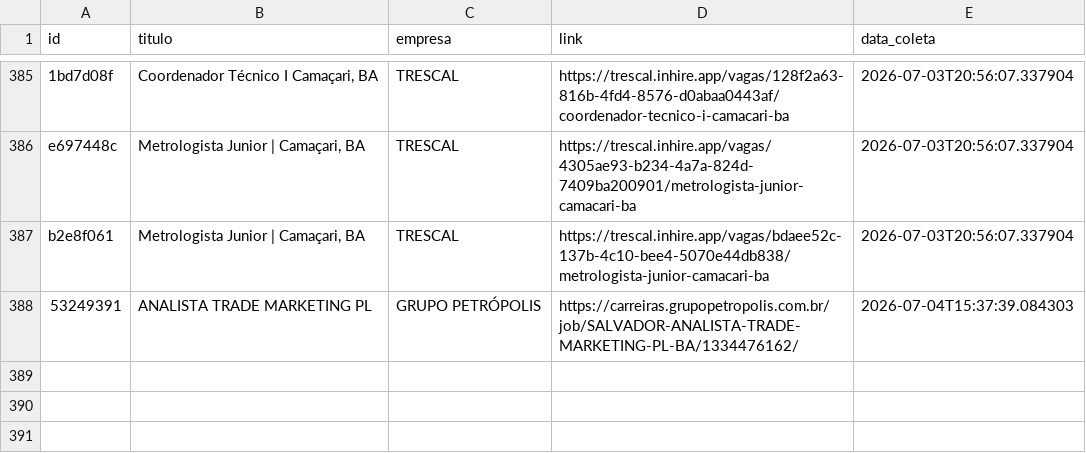
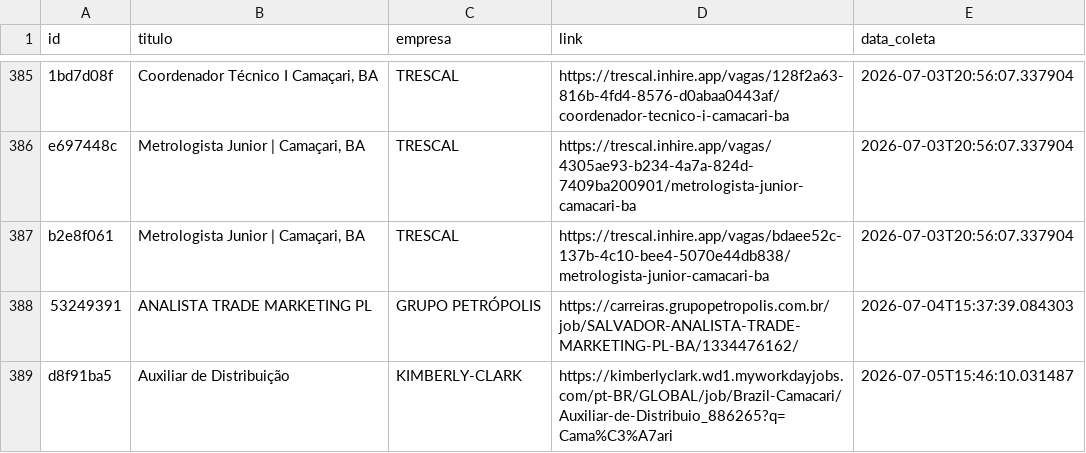
Before and after one commit to AndreyCarlos07/central-vagas, a CSV file: vagas_backup.csv, drawn as a sheet; only a part is shown, gaps mark what is left out; the diff names each change by its address in the sheet, - before the commit and + after, or states it on an @@ line.

Commit message:
Backup automático vagas.csv

```diff
--- a/vagas_backup.csv
+++ b/vagas_backup.csv
+row 389: d8f91ba5 | Auxiliar de Distribuição | KIMBERLY-CLARK | https://kimberlyclark.wd1.myworkdayjobs.com/pt-BR/GLOBAL/job/Brazil-Camacari/Auxiliar-de-Distribuio_886265?q=Cama%C3%A7ari | 2026-07-05T15:46:10.031487
```
